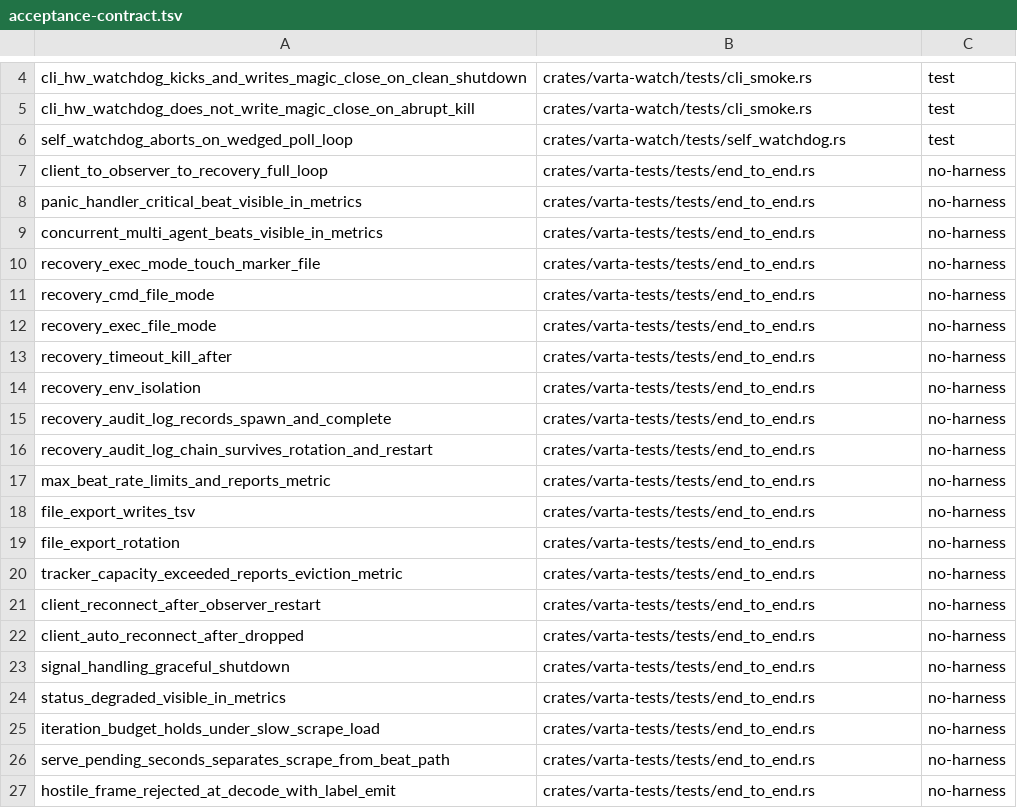
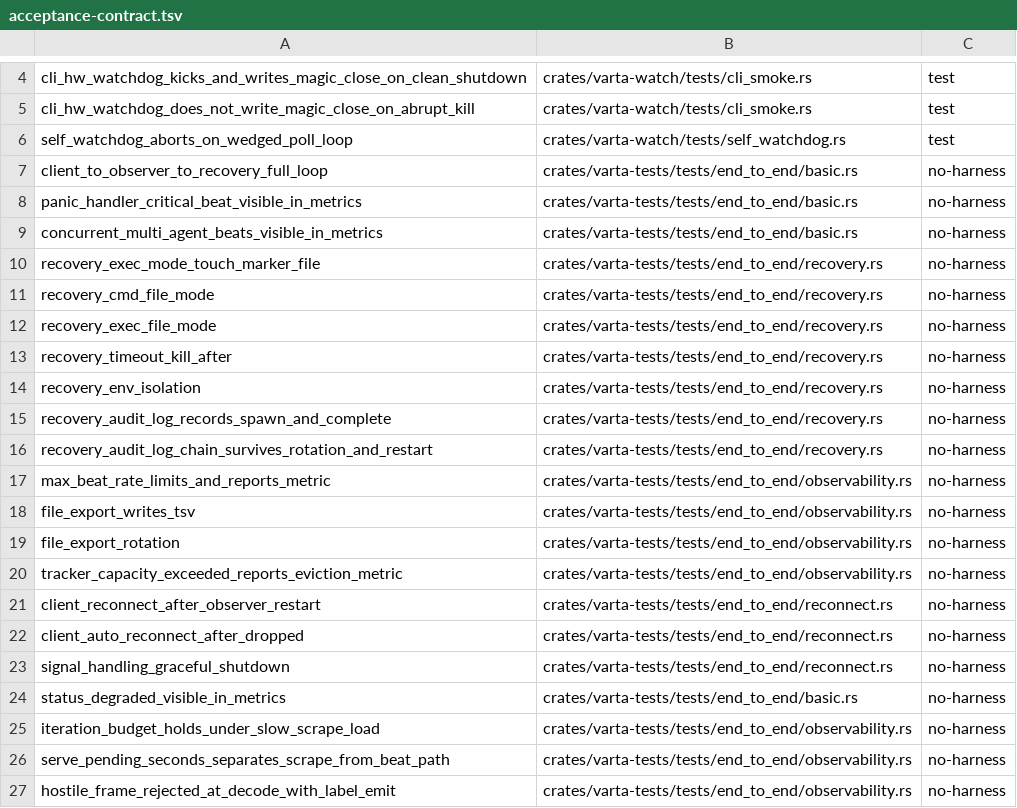
Before and after one commit to aramirez087/varta, a TSV file: tools/acceptance-contract.tsv, drawn as a sheet; only a part is shown, gaps mark what is left out.

```diff
--- a/tools/acceptance-contract.tsv
+++ b/tools/acceptance-contract.tsv
@@ -6,22 +6,22 @@ cli_hw_watchdog_does_not_write_magic_close_on_abrupt_kill	crates/varta-watch/tes
 self_watchdog_aborts_on_wedged_poll_loop	crates/varta-watch/tests/self_watchdog.rs	test
-client_to_observer_to_recovery_full_loop	crates/varta-tests/tests/end_to_end.rs	no-harness
-panic_handler_critical_beat_visible_in_metrics	crates/varta-tests/tests/end_to_end.rs	no-harness
-concurrent_multi_agent_beats_visible_in_metrics	crates/varta-tests/tests/end_to_end.rs	no-harness
-recovery_exec_mode_touch_marker_file	crates/varta-tests/tests/end_to_end.rs	no-harness
-recovery_cmd_file_mode	crates/varta-tests/tests/end_to_end.rs	no-harness
-recovery_exec_file_mode	crates/varta-tests/tests/end_to_end.rs	no-harness
-recovery_timeout_kill_after	crates/varta-tests/tests/end_to_end.rs	no-harness
-recovery_env_isolation	crates/varta-tests/tests/end_to_end.rs	no-harness
-recovery_audit_log_records_spawn_and_complete	crates/varta-tests/tests/end_to_end.rs	no-harness
-recovery_audit_log_chain_survives_rotation_and_restart	crates/varta-tests/tests/end_to_end.rs	no-harness
-max_beat_rate_limits_and_reports_metric	crates/varta-tests/tests/end_to_end.rs	no-harness
-file_export_writes_tsv	crates/varta-tests/tests/end_to_end.rs	no-harness
-file_export_rotation	crates/varta-tests/tests/end_to_end.rs	no-harness
-tracker_capacity_exceeded_reports_eviction_metric	crates/varta-tests/tests/end_to_end.rs	no-harness
-client_reconnect_after_observer_restart	crates/varta-tests/tests/end_to_end.rs	no-harness
-client_auto_reconnect_after_dropped	crates/varta-tests/tests/end_to_end.rs	no-harness
-signal_handling_graceful_shutdown	crates/varta-tests/tests/end_to_end.rs	no-harness
-status_degraded_visible_in_metrics	crates/varta-tests/tests/end_to_end.rs	no-harness
-iteration_budget_holds_under_slow_scrape_load	crates/varta-tests/tests/end_to_end.rs	no-harness
-serve_pending_seconds_separates_scrape_from_beat_path	crates/varta-tests/tests/end_to_end.rs	no-harness
-hostile_frame_rejected_at_decode_with_label_emit	crates/varta-tests/tests/end_to_end.rs	no-harness
+client_to_observer_to_recovery_full_loop	crates/varta-tests/tests/end_to_end/basic.rs	no-harness
+panic_handler_critical_beat_visible_in_metrics	crates/varta-tests/tests/end_to_end/basic.rs	no-harness
+concurrent_multi_agent_beats_visible_in_metrics	crates/varta-tests/tests/end_to_end/basic.rs	no-harness
+recovery_exec_mode_touch_marker_file	crates/varta-tests/tests/end_to_end/recovery.rs	no-harness
+recovery_cmd_file_mode	crates/varta-tests/tests/end_to_end/recovery.rs	no-harness
+recovery_exec_file_mode	crates/varta-tests/tests/end_to_end/recovery.rs	no-harness
+recovery_timeout_kill_after	crates/varta-tests/tests/end_to_end/recovery.rs	no-harness
+recovery_env_isolation	crates/varta-tests/tests/end_to_end/recovery.rs	no-harness
+recovery_audit_log_records_spawn_and_complete	crates/varta-tests/tests/end_to_end/recovery.rs	no-harness
+recovery_audit_log_chain_survives_rotation_and_restart	crates/varta-tests/tests/end_to_end/recovery.rs	no-harness
+max_beat_rate_limits_and_reports_metric	crates/varta-tests/tests/end_to_end/observability.rs	no-harness
+file_export_writes_tsv	crates/varta-tests/tests/end_to_end/observability.rs	no-harness
+file_export_rotation	crates/varta-tests/tests/end_to_end/observability.rs	no-harness
+tracker_capacity_exceeded_reports_eviction_metric	crates/varta-tests/tests/end_to_end/observability.rs	no-harness
+client_reconnect_after_observer_restart	crates/varta-tests/tests/end_to_end/reconnect.rs	no-harness
+client_auto_reconnect_after_dropped	crates/varta-tests/tests/end_to_end/reconnect.rs	no-harness
+signal_handling_graceful_shutdown	crates/varta-tests/tests/end_to_end/reconnect.rs	no-harness
+status_degraded_visible_in_metrics	crates/varta-tests/tests/end_to_end/basic.rs	no-harness
+iteration_budget_holds_under_slow_scrape_load	crates/varta-tests/tests/end_to_end/observability.rs	no-harness
+serve_pending_seconds_separates_scrape_from_beat_path	crates/varta-tests/tests/end_to_end/observability.rs	no-harness
+hostile_frame_rejected_at_decode_with_label_emit	crates/varta-tests/tests/end_to_end/observability.rs	no-harness
```
Also changed, not shown: 1 other file.
